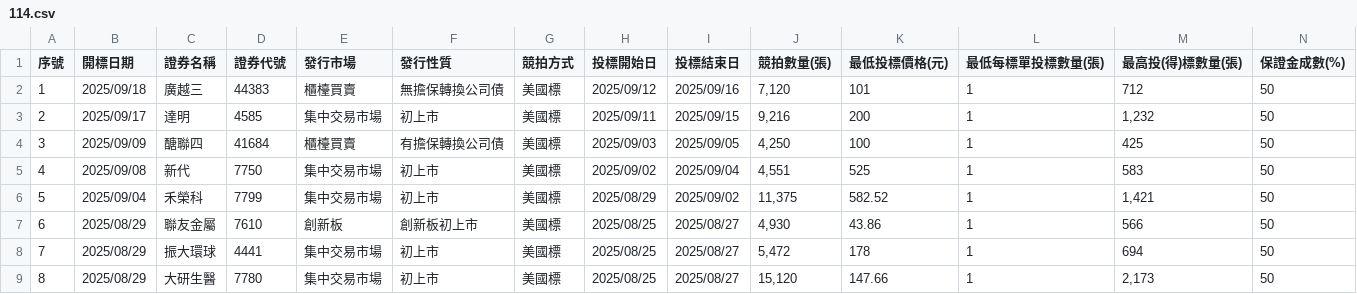
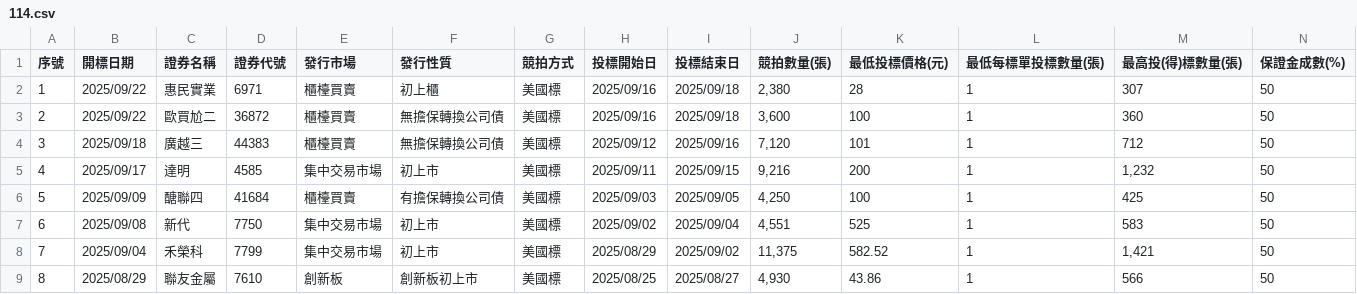
Before and after one commit to Aryido/auction, a CSV file: years/114.csv, drawn as a sheet; only a part is shown; the shorter side is filled out with more unchanged rows; addresses are those after the commit; rows hold the shown columns only; the diff names each change by its address in the sheet, - before the commit and + after, or states it on an @@ line.

```diff
--- a/years/114.csv
+++ b/years/114.csv
+row 2: 1 | 2025/09/22 | 惠民實業 | 6971 | 櫃檯買賣 | 初上櫃 | 美國標 | 2025/09/16 | 2025/09/18 | 2,380 | 28 | 1 | 307 | 50
+row 3: 2 | 2025/09/22 | 歐買尬二 | 36872 | 櫃檯買賣 | 無擔保轉換公司債 | 美國標 | 2025/09/16 | 2025/09/18 | 3,600 | 100 | 1 | 360 | 50
@@ column A (序號) renumbered from row 4 down @@
```
Also changed, not shown: years/final/merged.csv.
